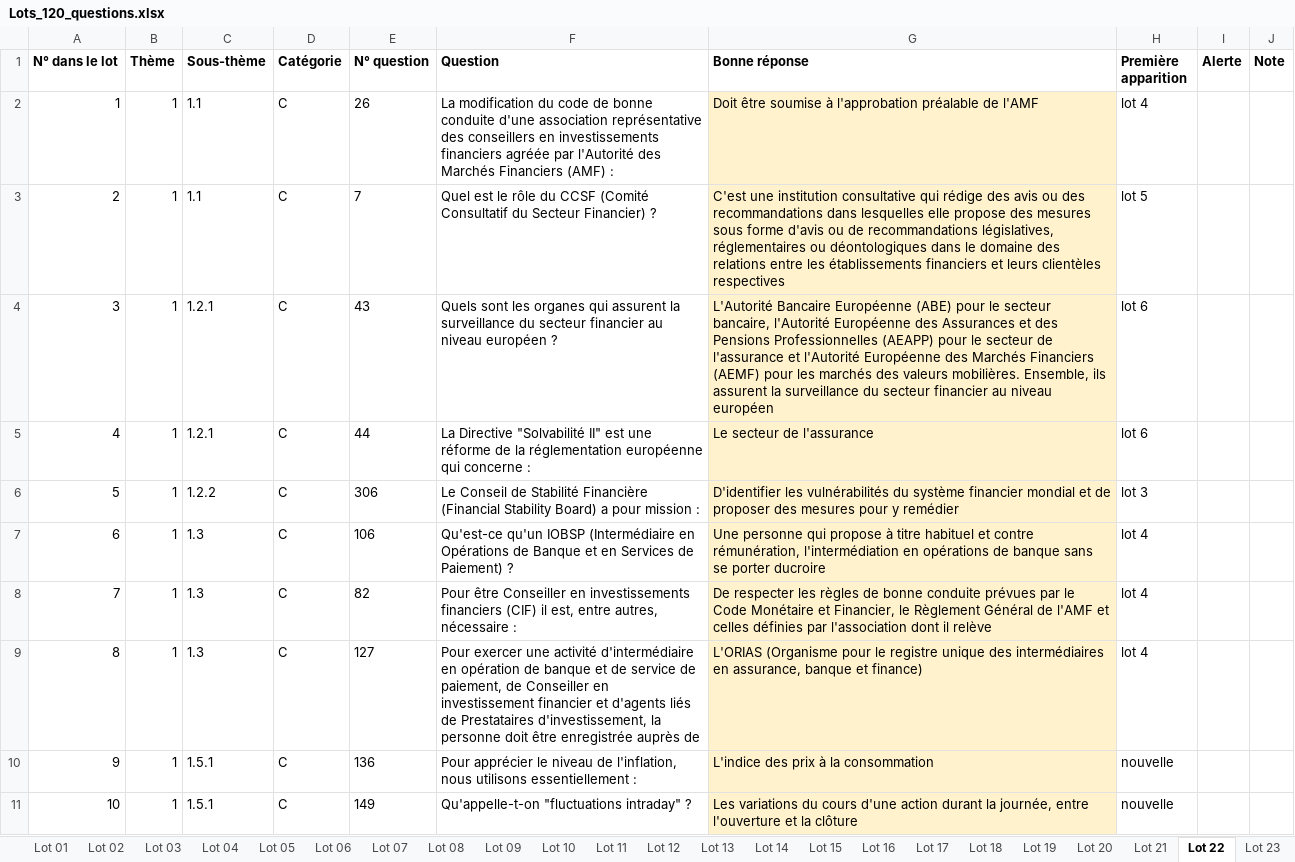
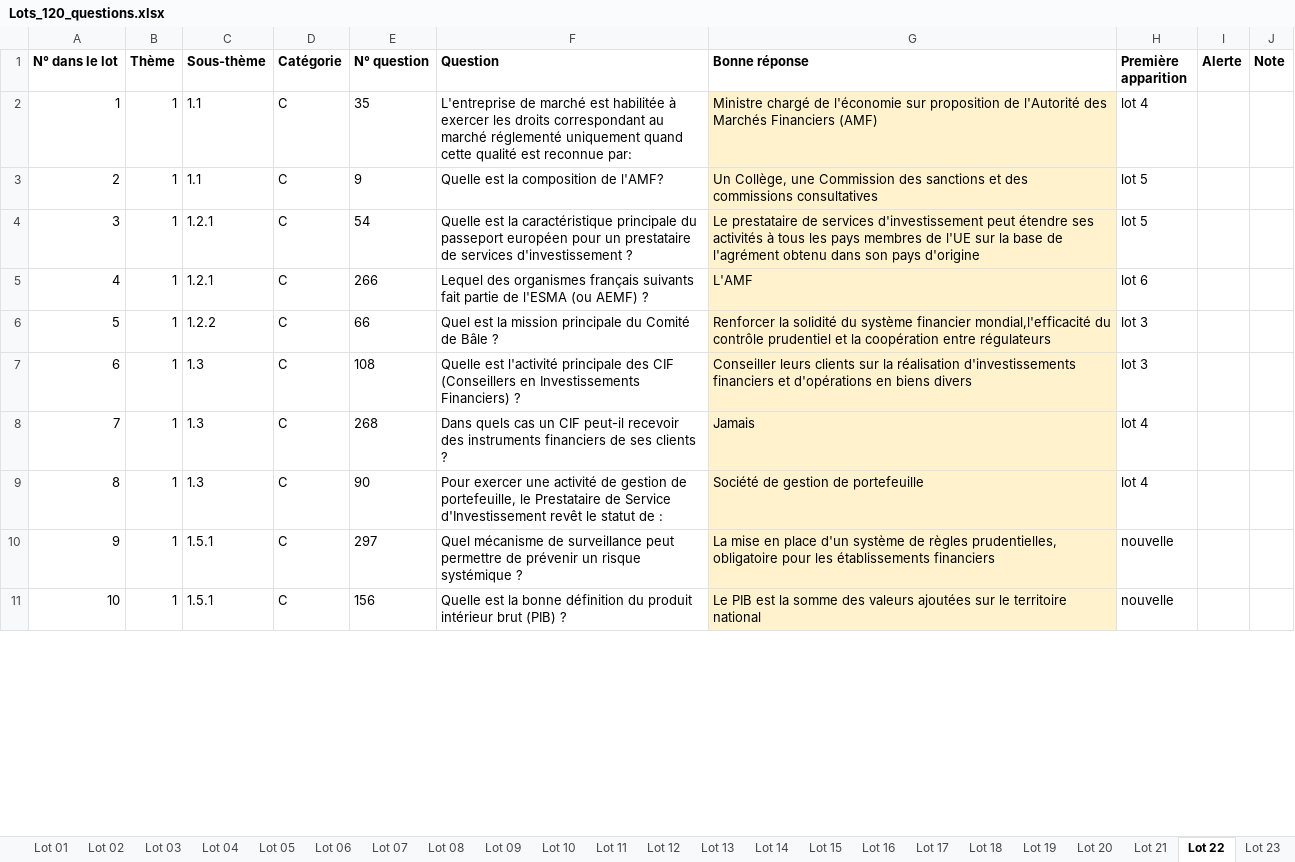
Before and after one commit to Ckyran/dmd-AMF, an Excel workbook: donnees/lots/Lots_120_questions.xlsx, sheet Lot 22, drawn as a sheet; only a part is shown; values as stored, in another font and other column widths than the file's, no borders; the diff covers the shown part only; the diff names each change by its address in the sheet, - before the commit and + after, or states it on an @@ line.

```diff
--- a/donnees/lots/Lots_120_questions.xlsx (sheet Lot 22)
+++ b/donnees/lots/Lots_120_questions.xlsx (sheet Lot 22)
-E2 (N° question): 26
+E2 (N° question): 35
-F2 (Question): La modification du code de bonne conduite d'une association représentative des conseillers en investissements financiers agréée par l'Autorité des Marchés Financiers (AMF) :
+F2 (Question): L'entreprise de marché est habilitée à exercer les droits correspondant au marché réglementé uniquement quand cette qualité est reconnue par:
-G2 (Bonne réponse): Doit être soumise à l'approbation préalable de l'AMF
+G2 (Bonne réponse): Ministre chargé de l'économie sur proposition de l'Autorité des Marchés Financiers (AMF)
-E3 (N° question): 7
+E3 (N° question): 9
-F3 (Question): Quel est le rôle du CCSF (Comité Consultatif du Secteur Financier) ?
+F3 (Question): Quelle est la composition de l'AMF?
-G3 (Bonne réponse): C'est une institution consultative qui rédige des avis ou des recommandations dans lesquelles elle propose des mesures sous forme d'avis ou de recommandations législatives, réglementaires ou déontologiques dans le domaine des relations entre les établissements financiers et leurs clientèles respectives
+G3 (Bonne réponse): Un Collège, une Commission des sanctions et des commissions consultatives
-E4 (N° question): 43
+E4 (N° question): 54
-F4 (Question): Quels sont les organes qui assurent la surveillance du secteur financier au niveau européen ?
+F4 (Question): Quelle est la caractéristique principale du passeport européen pour un prestataire de services d'investissement ?
-G4 (Bonne réponse): L'Autorité Bancaire Européenne (ABE) pour le secteur bancaire, l'Autorité Européenne des Assurances et des Pensions Professionnelles (AEAPP) pour le secteur de l'assurance et l'Autorité Européenne des Marchés Financiers (AEMF) pour les marchés des valeurs mobilières. Ensemble, ils assurent la surveillance du secteur financier au niveau européen
+G4 (Bonne réponse): Le prestataire de services d'investissement peut étendre ses activités à tous les pays membres de l'UE sur la base de l'agrément obtenu dans son pays d'origine
-H4 (Première apparition): lot 6
+H4 (Première apparition): lot 5
-E5 (N° question): 44
+E5 (N° question): 266
-F5 (Question): La Directive "Solvabilité II" est une réforme de la réglementation européenne qui concerne :
+F5 (Question): Lequel des organismes français suivants fait partie de l'ESMA (ou AEMF) ?
-G5 (Bonne réponse): Le secteur de l'assurance
+G5 (Bonne réponse): L'AMF
-E6 (N° question): 306
+E6 (N° question): 66
-F6 (Question): Le Conseil de Stabilité Financière (Financial Stability Board) a pour mission :
+F6 (Question): Quel est la mission principale du Comité de Bâle ?
-G6 (Bonne réponse): D'identifier les vulnérabilités du système financier mondial et de proposer des mesures pour y remédier
+G6 (Bonne réponse): Renforcer la solidité du système financier mondial,l'efficacité du contrôle prudentiel et la coopération entre régulateurs
-E7 (N° question): 106
+E7 (N° question): 108
-F7 (Question): Qu'est-ce qu'un IOBSP (Intermédiaire en Opérations de Banque et en Services de Paiement) ?
+F7 (Question): Quelle est l'activité principale des CIF (Conseillers en Investissements Financiers) ?
-G7 (Bonne réponse): Une personne qui propose à titre habituel et contre rémunération, l'intermédiation en opérations de banque sans se porter ducroire
+G7 (Bonne réponse): Conseiller leurs clients sur la réalisation d'investissements financiers et d'opérations en biens divers
-H7 (Première apparition): lot 4
+H7 (Première apparition): lot 3
-E8 (N° question): 82
+E8 (N° question): 268
-F8 (Question): Pour être Conseiller en investissements financiers (CIF) il est, entre autres, nécessaire :
+F8 (Question): Dans quels cas un CIF peut-il recevoir des instruments financiers de ses clients ?
-G8 (Bonne réponse): De respecter les règles de bonne conduite prévues par le Code Monétaire et Financier, le Règlement Général de l'AMF et celles définies par l'association dont il relève
+G8 (Bonne réponse): Jamais
-E9 (N° question): 127
+E9 (N° question): 90
-F9 (Question): …une activité d'intermédiaire en opération de banque et de service de paiement, de Conseiller en investissement financier et d'agents liés de Prestataires d'investissement, la personne doit être enregistrée auprès de
+F9 (Question): …une activité de gestion de portefeuille, le Prestataire de Service d'Investissement revêt le statut de :
-G9 (Bonne réponse): L'ORIAS (Organisme pour le registre unique des intermédiaires en assurance, banque et finance)
+G9 (Bonne réponse): Société de gestion de portefeuille
-E10 (N° question): 136
+E10 (N° question): 297
-F10 (Question): Pour apprécier le niveau de l'inflation, nous utilisons essentiellement :
+F10 (Question): Quel mécanisme de surveillance peut permettre de prévenir un risque systémique ?
-G10 (Bonne réponse): L'indice des prix à la consommation
+G10 (Bonne réponse): La mise en place d'un système de règles prudentielles, obligatoire pour les établissements financiers
-E11 (N° question): 149
+E11 (N° question): 156
-F11 (Question): Qu'appelle-t-on "fluctuations intraday" ?
+F11 (Question): Quelle est la bonne définition du produit intérieur brut (PIB) ?
-G11 (Bonne réponse): Les variations du cours d'une action durant la journée, entre l'ouverture et la clôture
+G11 (Bonne réponse): Le PIB est la somme des valeurs ajoutées sur le territoire national
```
Also changed, not shown: 335 edited cells elsewhere in this sheet, sheet Lot 27, sheet Lot 25, sheet Lot 08, sheet Lot 20, sheet Lot 29, sheet Lot 30, 29 more sheets, other sheet tabs, 17 other files.
